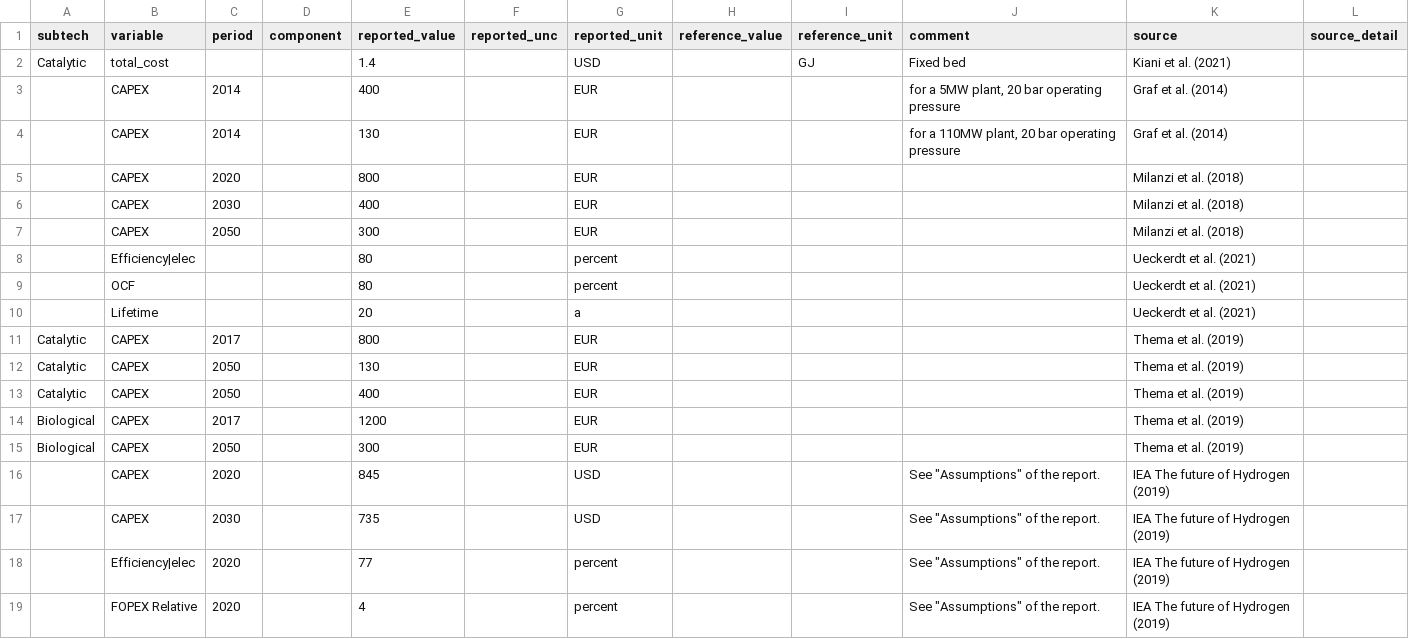
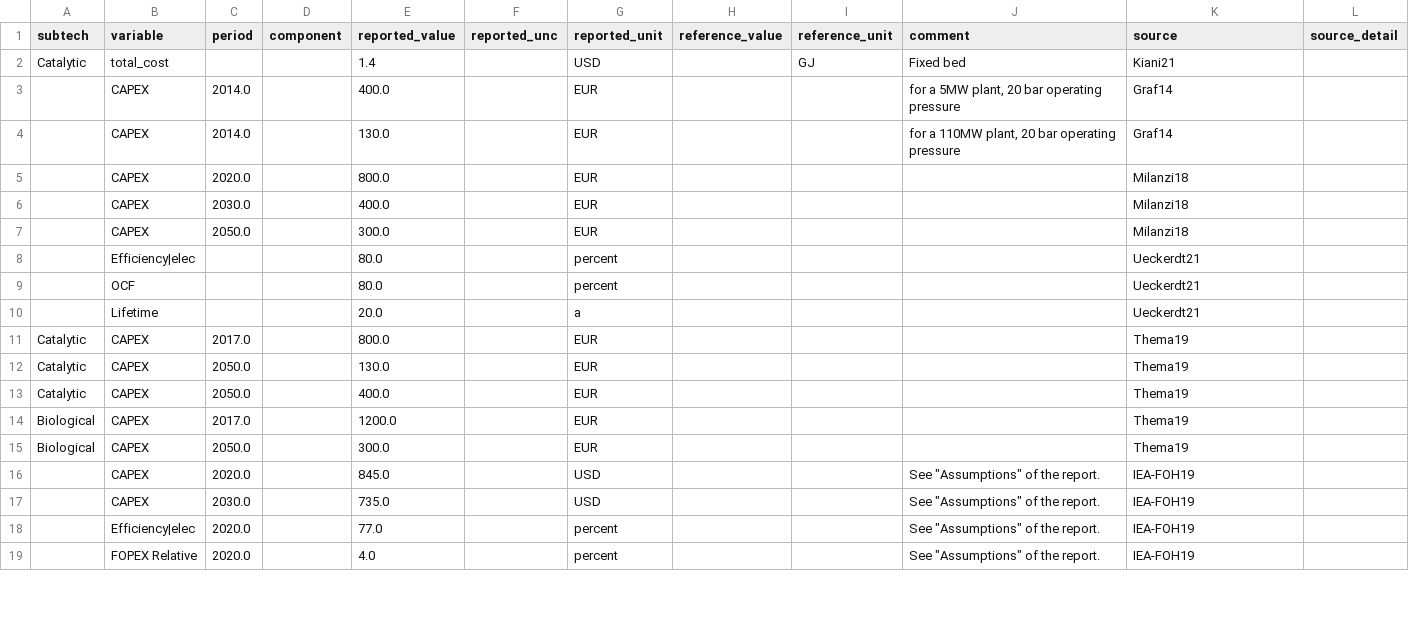
Before and after one commit to PhilippVerpoort/posted, a CSV file: inst/extdata/database/teds/Tech/CH4-SYN.csv, drawn as a sheet; only a part is shown; the diff covers the shown part only.

```diff
--- a/inst/extdata/database/teds/Tech/CH4-SYN.csv
+++ b/inst/extdata/database/teds/Tech/CH4-SYN.csv
@@ -1,19 +1,19 @@
 subtech,variable,period,component,reported_value,reported_unc,reported_unit,reference_value,reference_unit,comment,source,source_detail
-Catalytic,total_cost,,,1.4,,USD,,GJ,Fixed bed,Kiani et al. (2021),
-,CAPEX,2014,,400,,EUR,,,"for a 5MW plant, 20 bar operating pressure",Graf et al. (2014),
-,CAPEX,2014,,130,,EUR,,,"for a 110MW plant, 20 bar operating pressure",Graf et al. (2014),
-,CAPEX,2020,,800,,EUR,,,,Milanzi et al. (2018),
-,CAPEX,2030,,400,,EUR,,,,Milanzi et al. (2018),
-,CAPEX,2050,,300,,EUR,,,,Milanzi et al. (2018),
-,Efficiency|elec,,,80,,percent,,,,Ueckerdt et al. (2021),
-,OCF,,,80,,percent,,,,Ueckerdt et al. (2021),
-,Lifetime,,,20,,a,,,,Ueckerdt et al. (2021),
-Catalytic,CAPEX,2017,,800,,EUR,,,,Thema et al. (2019),
-Catalytic,CAPEX,2050,,130,,EUR,,,,Thema et al. (2019),
-Catalytic,CAPEX,2050,,400,,EUR,,,,Thema et al. (2019),
-Biological,CAPEX,2017,,1200,,EUR,,,,Thema et al. (2019),
-Biological,CAPEX,2050,,300,,EUR,,,,Thema et al. (2019),
-,CAPEX,2020,,845,,USD,,,"See ""Assumptions"" of the report.",IEA The future of Hydrogen (2019),
-,CAPEX,2030,,735,,USD,,,"See ""Assumptions"" of the report.",IEA The future of Hydrogen (2019),
-,Efficiency|elec,2020,,77,,percent,,,"See ""Assumptions"" of the report.",IEA The future of Hydrogen (2019),
-,FOPEX Relative,2020,,4,,percent,,,"See ""Assumptions"" of the report.",IEA The future of Hydrogen (2019),
+Catalytic,total_cost,,,1.4,,USD,,GJ,Fixed bed,Kiani21,
+,CAPEX,2014.0,,400.0,,EUR,,,"for a 5MW plant, 20 bar operating pressure",Graf14,
+,CAPEX,2014.0,,130.0,,EUR,,,"for a 110MW plant, 20 bar operating pressure",Graf14,
+,CAPEX,2020.0,,800.0,,EUR,,,,Milanzi18,
+,CAPEX,2030.0,,400.0,,EUR,,,,Milanzi18,
+,CAPEX,2050.0,,300.0,,EUR,,,,Milanzi18,
+,Efficiency|elec,,,80.0,,percent,,,,Ueckerdt21,
+,OCF,,,80.0,,percent,,,,Ueckerdt21,
+,Lifetime,,,20.0,,a,,,,Ueckerdt21,
+Catalytic,CAPEX,2017.0,,800.0,,EUR,,,,Thema19,
+Catalytic,CAPEX,2050.0,,130.0,,EUR,,,,Thema19,
+Catalytic,CAPEX,2050.0,,400.0,,EUR,,,,Thema19,
+Biological,CAPEX,2017.0,,1200.0,,EUR,,,,Thema19,
+Biological,CAPEX,2050.0,,300.0,,EUR,,,,Thema19,
+,CAPEX,2020.0,,845.0,,USD,,,"See ""Assumptions"" of the report.",IEA-FOH19,
+,CAPEX,2030.0,,735.0,,USD,,,"See ""Assumptions"" of the report.",IEA-FOH19,
+,Efficiency|elec,2020.0,,77.0,,percent,,,"See ""Assumptions"" of the report.",IEA-FOH19,
+,FOPEX Relative,2020.0,,4.0,,percent,,,"See ""Assumptions"" of the report.",IEA-FOH19,
```
Also changed, not shown: 2 added rows, 2 removed rows and 10 edited cells elsewhere in this file, inst/extdata/database/teds/Tech/CH4-TRANSP.csv, inst/extdata/database/teds/Tech/DAC.csv, 17 other files.
